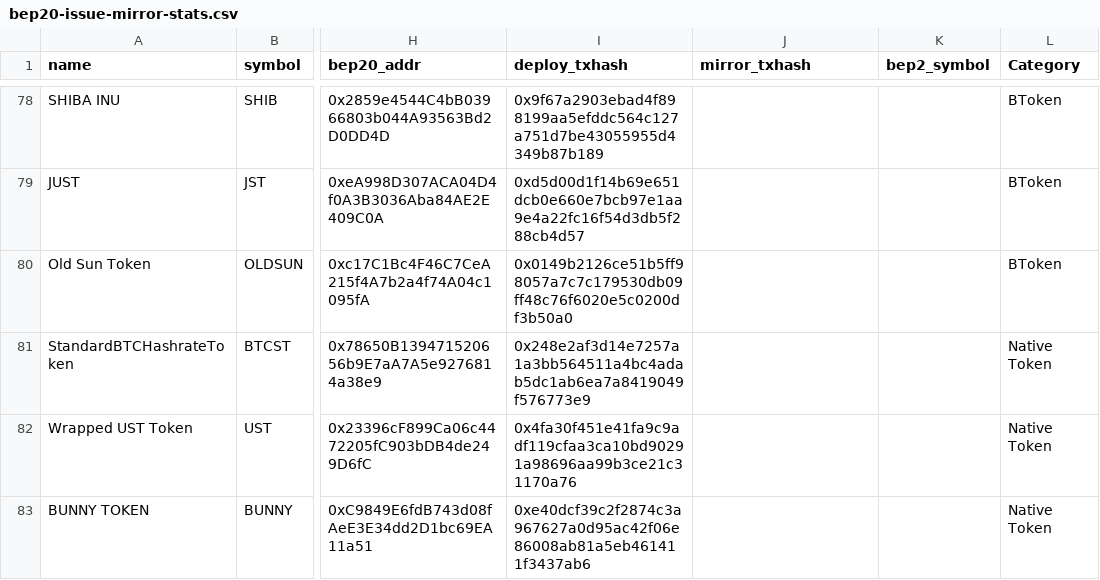
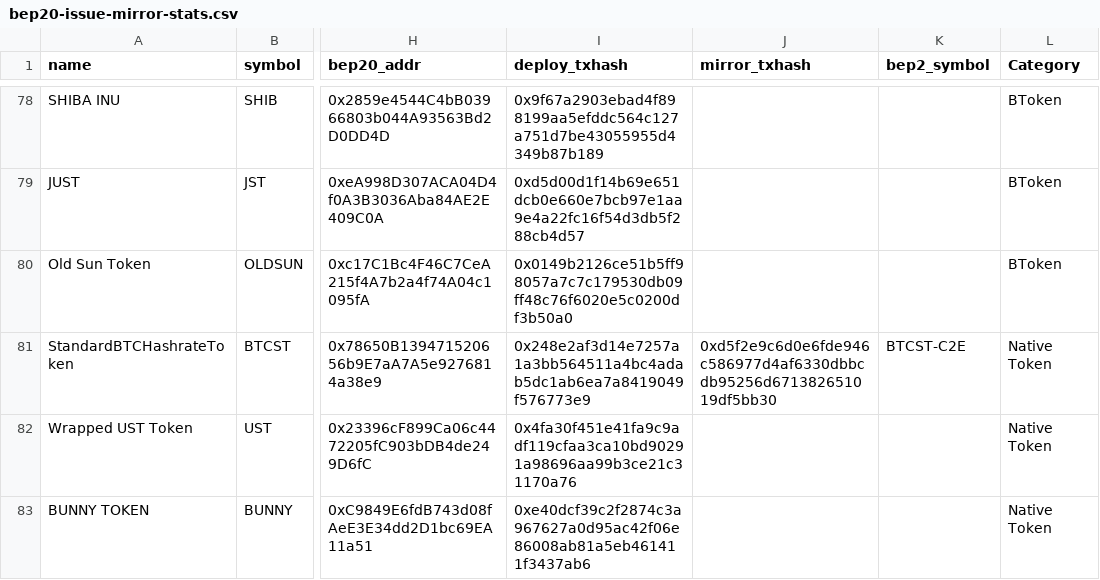
Before and after one commit to bnb-chain/bep20-issue-mirror-stats, a CSV file: bep20-issue-mirror-stats.csv, drawn as a sheet; only a part is shown, gaps mark what is left out; the diff names each change by its address in the sheet, - before the commit and + after, or states it on an @@ line.

Commit message:
update stats

```diff
--- a/bep20-issue-mirror-stats.csv
+++ b/bep20-issue-mirror-stats.csv
-J81 (mirror_txhash): (empty)
+J81 (mirror_txhash): 0xd5f2e9c6d0e6fde946c586977d4af6330dbbcdb95256d671382651019df5bb30
-K81 (bep2_symbol): (empty)
+K81 (bep2_symbol): BTCST-C2E
```
